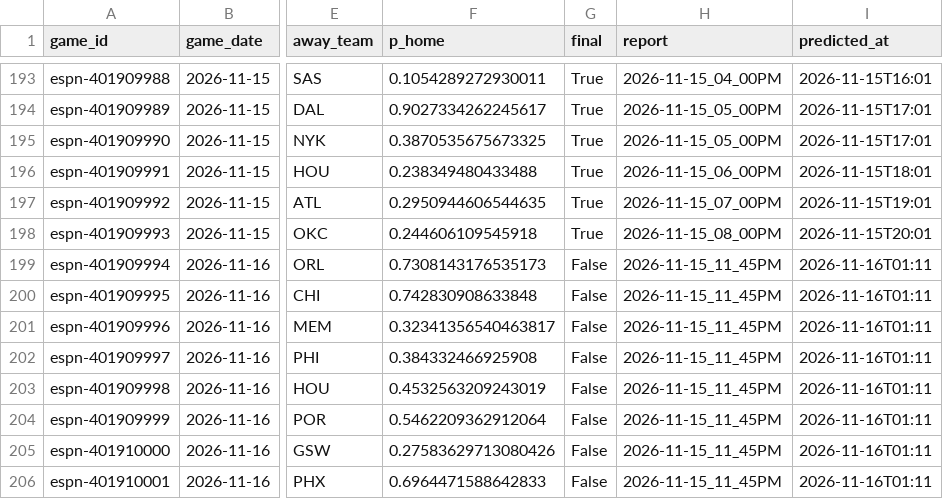
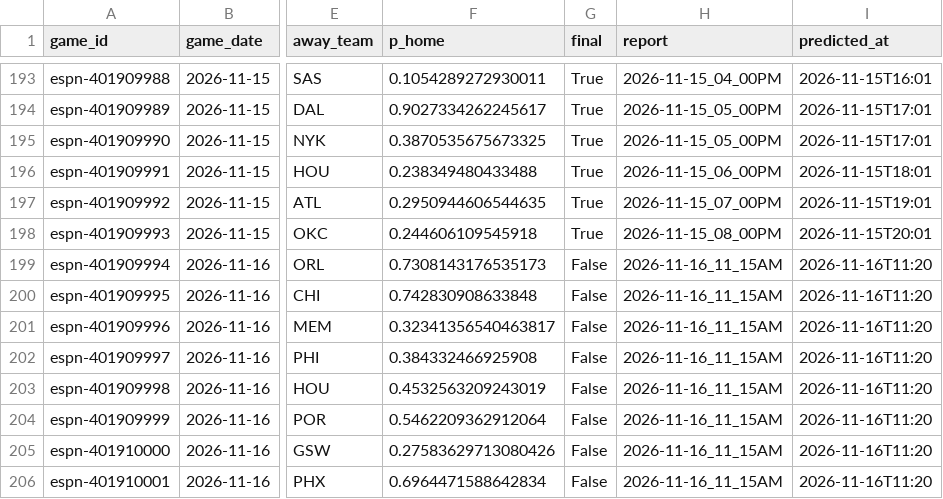
Before and after one commit to z3nsz/nba-prediction, a CSV file: live_state/predictions_2026-27.csv, drawn as a sheet; only a part is shown, gaps mark what is left out; the diff names each change by its address in the sheet, - before the commit and + after, or states it on an @@ line.

```diff
--- a/live_state/predictions_2026-27.csv
+++ b/live_state/predictions_2026-27.csv
-H199:H206 (report): 2026-11-15_11_45PM
+H199:H206 (report): 2026-11-16_11_15AM
-I199:I206 (predicted_at): 2026-11-16T01:11
+I199:I206 (predicted_at): 2026-11-16T11:20
-F206 (p_home): 0.6964471588642833
+F206 (p_home): 0.6964471588642834
```
Also changed, not shown: live_state/listings_2026-27.csv, 9 other files.
